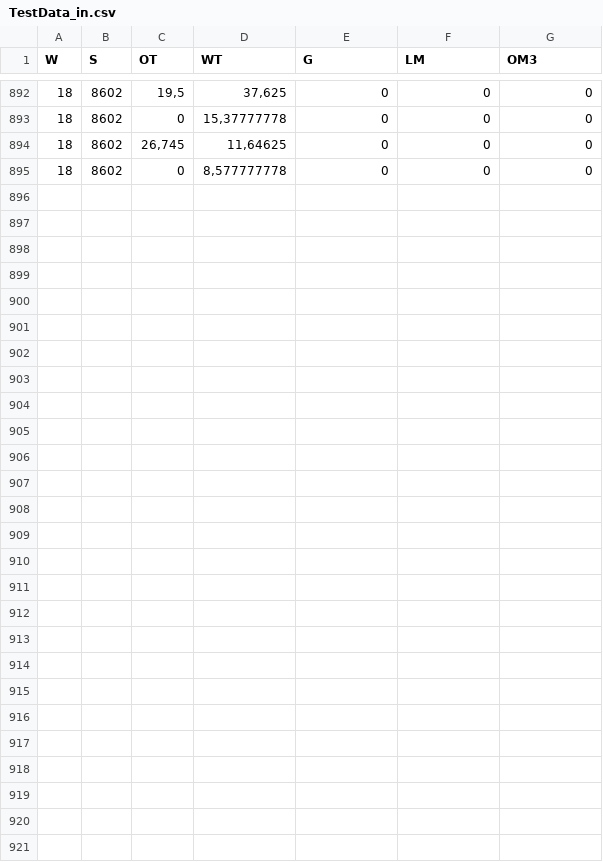
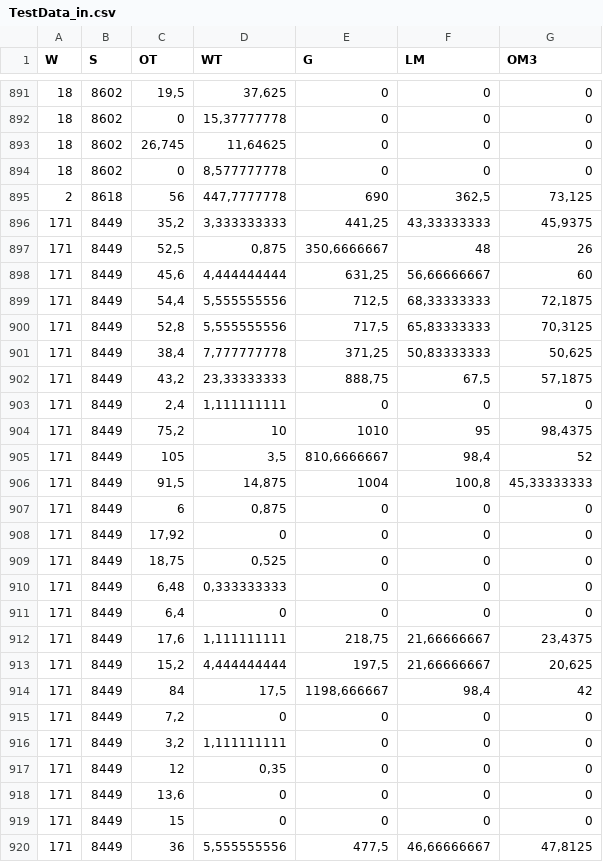
Before and after one commit to DevilSOF/java_test, a CSV file: TestData_in.csv, drawn as a sheet; only a part is shown, gaps mark what is left out; the diff names each change by its address in the sheet, - before the commit and + after, or states it on an @@ line.

```diff
--- a/TestData_in.csv
+++ b/TestData_in.csv
@@ row 16 moved to row 895: 2 @@
+row 896: 171 | 8449 | 35,2 | 3,333333333 | 441,25 | 43,33333333 | 45,9375
+row 897: 171 | 8449 | 52,5 | 0,875 | 350,6666667 | 48 | 26
+row 898: 171 | 8449 | 45,6 | 4,444444444 | 631,25 | 56,66666667 | 60
+row 899: 171 | 8449 | 54,4 | 5,555555556 | 712,5 | 68,33333333 | 72,1875
+row 900: 171 | 8449 | 52,8 | 5,555555556 | 717,5 | 65,83333333 | 70,3125
+row 901: 171 | 8449 | 38,4 | 7,777777778 | 371,25 | 50,83333333 | 50,625
+row 902: 171 | 8449 | 43,2 | 23,33333333 | 888,75 | 67,5 | 57,1875
+row 903: 171 | 8449 | 2,4 | 1,111111111 | 0 | 0 | 0
+row 904: 171 | 8449 | 75,2 | 10 | 1010 | 95 | 98,4375
+row 905: 171 | 8449 | 105 | 3,5 | 810,6666667 | 98,4 | 52
+row 906: 171 | 8449 | 91,5 | 14,875 | 1004 | 100,8 | 45,33333333
+row 907: 171 | 8449 | 6 | 0,875 | 0 | 0 | 0
+row 908: 171 | 8449 | 17,92 | 0 | 0 | 0 | 0
+row 909: 171 | 8449 | 18,75 | 0,525 | 0 | 0 | 0
+row 910: 171 | 8449 | 6,48 | 0,333333333 | 0 | 0 | 0
+row 911: 171 | 8449 | 6,4 | 0 | 0 | 0 | 0
+row 912: 171 | 8449 | 17,6 | 1,111111111 | 218,75 | 21,66666667 | 23,4375
+row 913: 171 | 8449 | 15,2 | 4,444444444 | 197,5 | 21,66666667 | 20,625
+row 914: 171 | 8449 | 84 | 17,5 | 1198,666667 | 98,4 | 42
+row 915: 171 | 8449 | 7,2 | 0 | 0 | 0 | 0
+row 916: 171 | 8449 | 3,2 | 1,111111111 | 0 | 0 | 0
+row 917: 171 | 8449 | 12 | 0,35 | 0 | 0 | 0
+row 918: 171 | 8449 | 13,6 | 0 | 0 | 0 | 0
+row 919: 171 | 8449 | 15 | 0 | 0 | 0 | 0
+row 920: 171 | 8449 | 36 | 5,555555556 | 477,5 | 46,66666667 | 47,8125
```
Also changed, not shown: TestData_true_result.csv, 1 other file.
